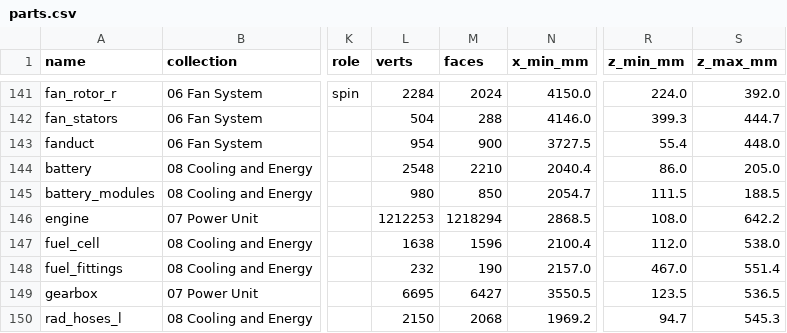
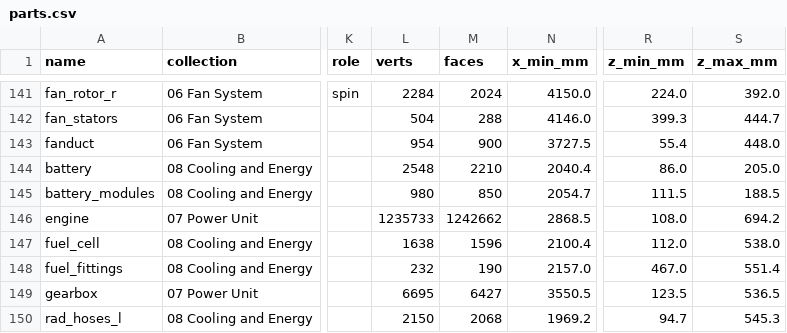
Before and after one commit to krabduke/aero-hypercar, a CSV file: build/parts.csv, drawn as a sheet; only a part is shown, gaps mark what is left out; the diff names each change by its address in the sheet, - before the commit and + after, or states it on an @@ line.

```diff
--- a/build/parts.csv
+++ b/build/parts.csv
-L146 (verts): 1212253
+L146 (verts): 1235733
-M146 (faces): 1218294
+M146 (faces): 1242662
-S146 (z_max_mm): 642.2
+S146 (z_max_mm): 694.2
```
Also changed, not shown: 14 other files.
